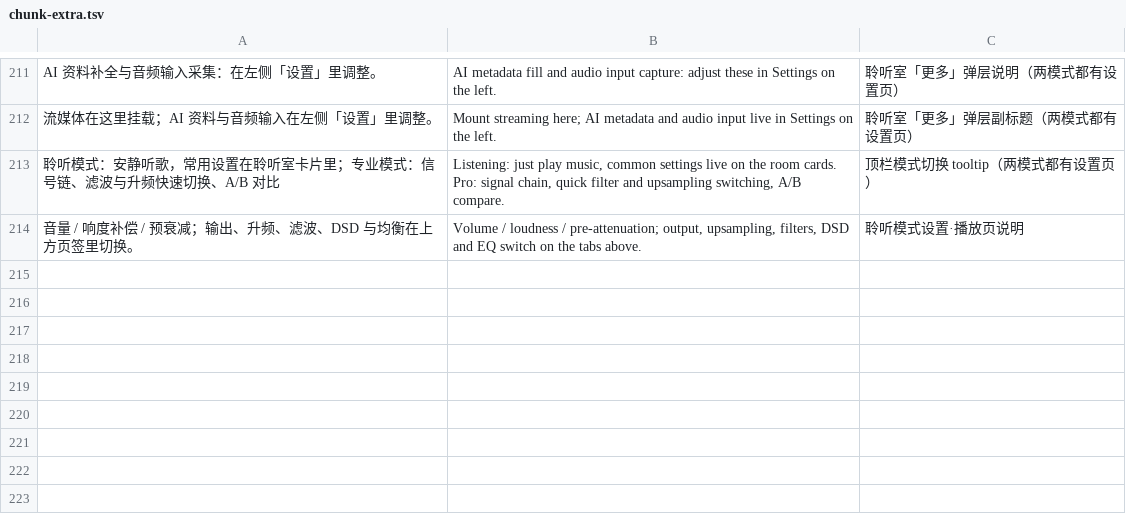
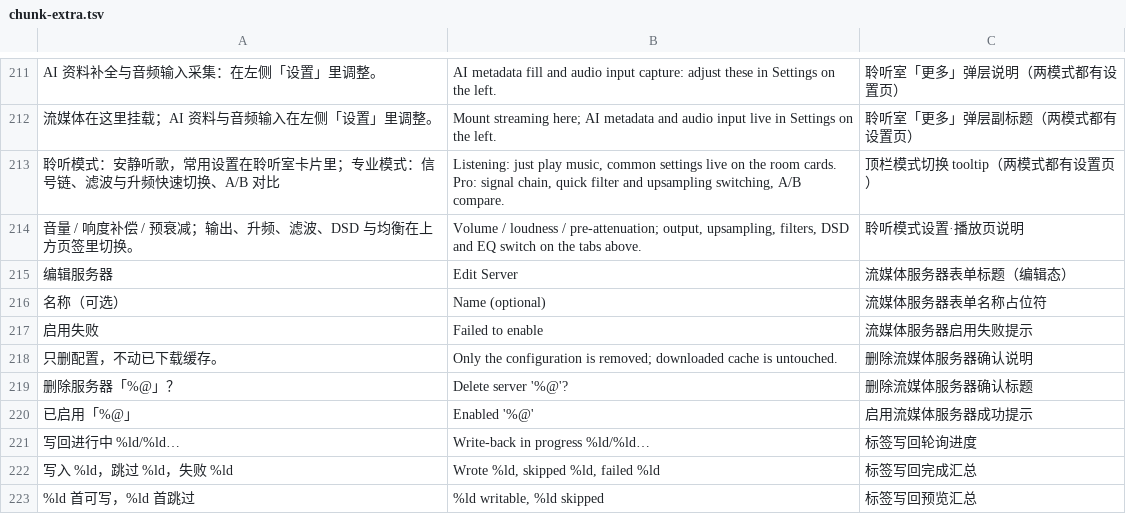
Before and after one commit to BH2VOQ/RLPlayer-Mac, a TSV file: docs/i18n/chunk-extra.tsv, drawn as a sheet; only a part is shown, gaps mark what is left out; the diff names each change by its address in the sheet, - before the commit and + after, or states it on an @@ line.

```diff
--- a/docs/i18n/chunk-extra.tsv
+++ b/docs/i18n/chunk-extra.tsv
+row 215: 编辑服务器 | Edit Server | 流媒体服务器表单标题（编辑态）
+row 216: 名称（可选） | Name (optional) | 流媒体服务器表单名称占位符
+row 217: 启用失败 | Failed to enable | 流媒体服务器启用失败提示
+row 218: 只删配置，不动已下载缓存。 | Only the configuration is removed; downloaded cache is untouched. | 删除流媒体服务器确认说明
+row 219: 删除服务器「%@」？ | Delete server '%@'? | 删除流媒体服务器确认标题
+row 220: 已启用「%@」 | Enabled '%@' | 启用流媒体服务器成功提示
+row 221: 写回进行中 %ld/%ld… | Write-back in progress %ld/%ld… | 标签写回轮询进度
+row 222: 写入 %ld，跳过 %ld，失败 %ld | Wrote %ld, skipped %ld, failed %ld | 标签写回完成汇总
+row 223: %ld 首可写，%ld 首跳过 | %ld writable, %ld skipped | 标签写回预览汇总
```
Also changed, not shown: docs/i18n/chunk-extra.en.tsv, 8 other files.
